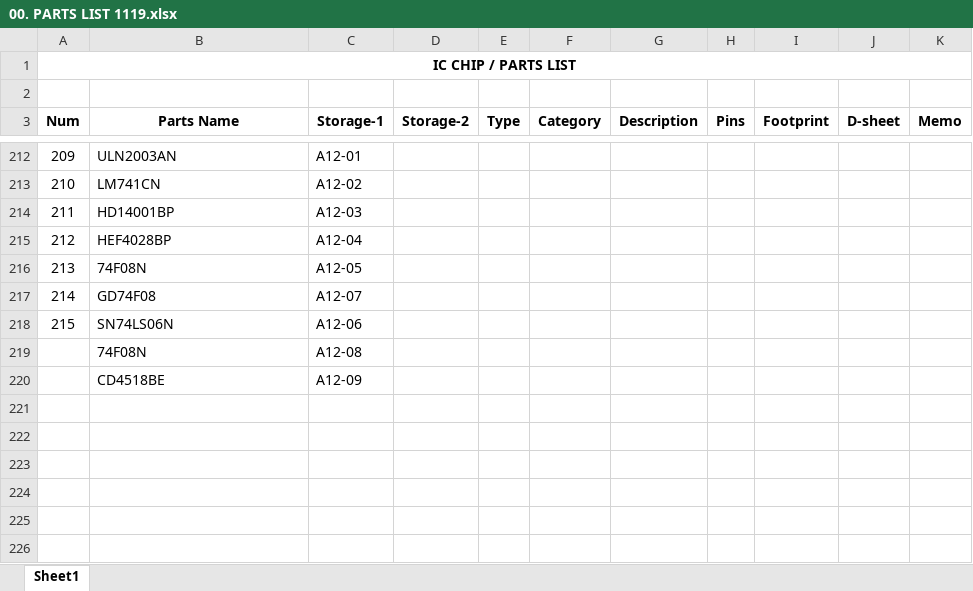
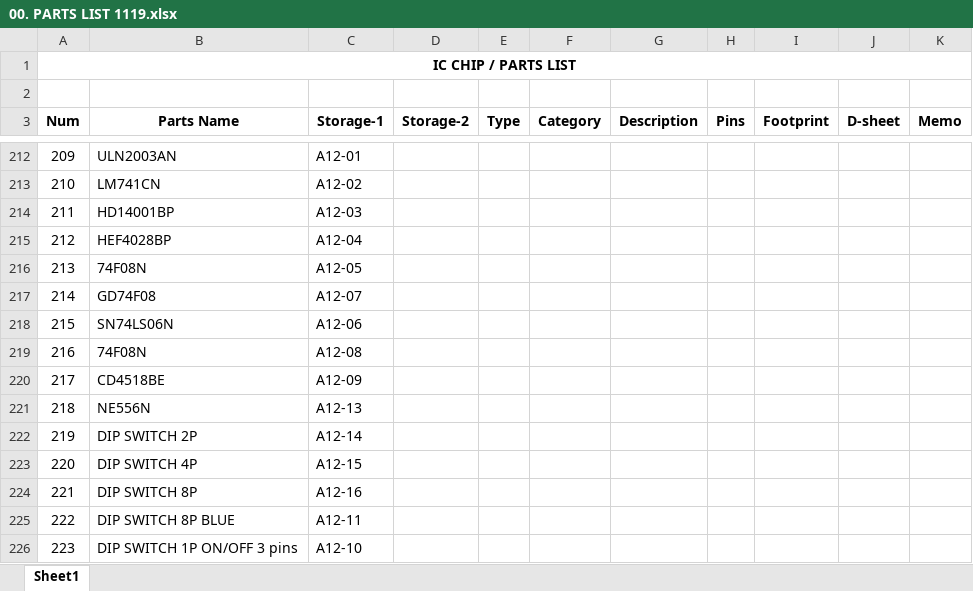
Before and after one commit to uki0327/datasheets, an Excel workbook: 00. PARTS LIST 1119.xlsx, sheet Sheet1, drawn as a sheet; only a part is shown, gaps mark what is left out; values as stored, in another font and other column widths than the file's, no borders; the diff names each change by its address in the sheet, - before the commit and + after, or states it on an @@ line.

```diff
--- a/00. PARTS LIST 1119.xlsx (sheet Sheet1)
+++ b/00. PARTS LIST 1119.xlsx (sheet Sheet1)
@@ column A (Num) renumbered between rows 219 and 220 @@
+row 221: 218 | NE556N | A12-13
+row 222: 219 | DIP SWITCH 2P | A12-14
+row 223: 220 | DIP SWITCH 4P | A12-15
+row 224: 221 | DIP SWITCH 8P | A12-16
+row 225: 222 | DIP SWITCH 8P BLUE | A12-11
+row 226: 223 | DIP SWITCH 1P ON/OFF 3 pins | A12-10
```
